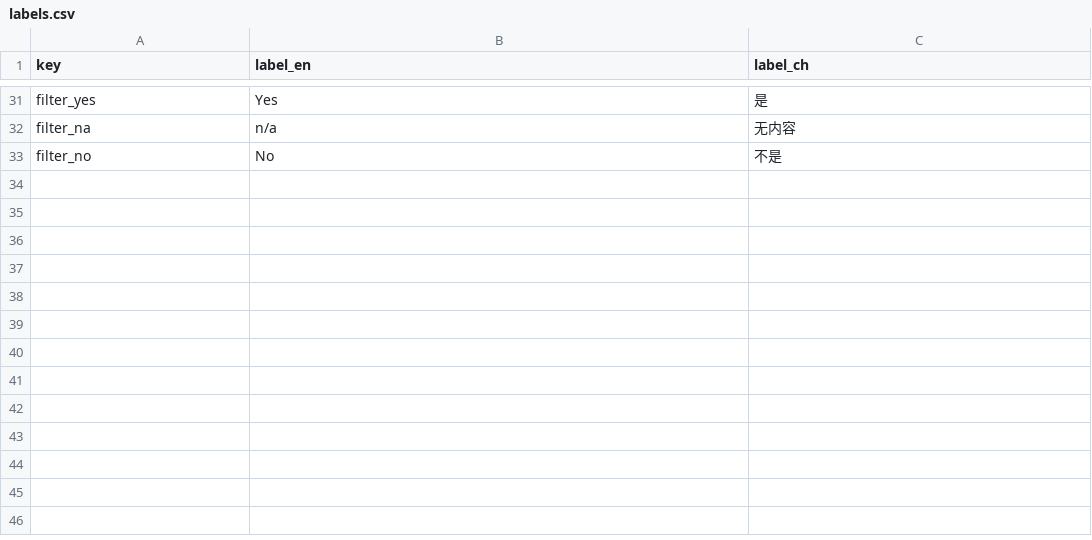
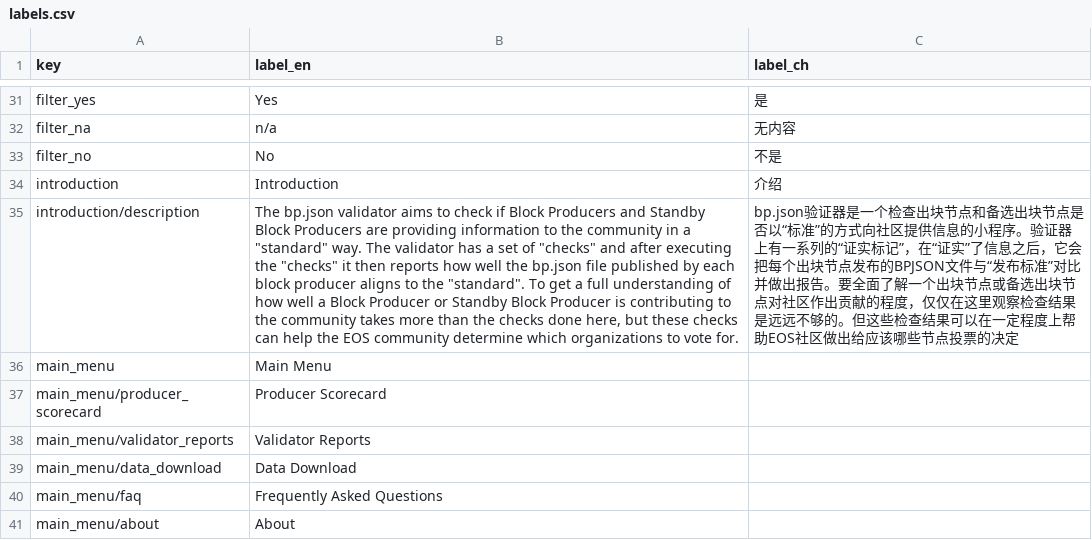
Before and after one commit to EOS-Nation/bpvalidate, a CSV file: config/labels.csv, drawn as a sheet; only a part is shown, gaps mark what is left out; the diff names each change by its address in the sheet, - before the commit and + after, or states it on an @@ line.

Commit message:
Update labels.csv

```diff
--- a/config/labels.csv
+++ b/config/labels.csv
+row 34: introduction | Introduction | 介绍
+row 35: introduction/description | The bp.json validator aims to check if Block Producers and Standby Block Producers are providing information to the community in a "standard" way. The validator has a set of "checks" and after executing the "checks" it then reports how well the bp.json file published by each block producer aligns to the "standard". To get a full understanding of how well a Block Producer or Standby Block Producer is contributing to the community takes more than the checks done here, but these checks can help the EOS community determine which organizations to vote for. | bp.json验证器是一个检查出块节点和备选出块节点是否以“标准”的方式向社区提供信息的小程序。验证器上有一系列的“证实标记”，在“证实”了信息之后，它会把每个出块节点发布的BPJSON文件与“发布标准”对比并做出报告。要全面了解一个出块节点或备选出块节点对社区作出贡献的程度，仅仅在这里观察检查结果是远远不够的。但这些检查结果可以在一定程度上帮助EOS社区做出给应该哪些节点投票的决定
+row 36: main_menu | Main Menu
+row 37: main_menu/producer_scorecard | Producer Scorecard
+row 38: main_menu/validator_reports | Validator Reports
+row 39: main_menu/data_download | Data Download
+row 40: main_menu/faq | Frequently Asked Questions
+row 41: main_menu/about | About
```
